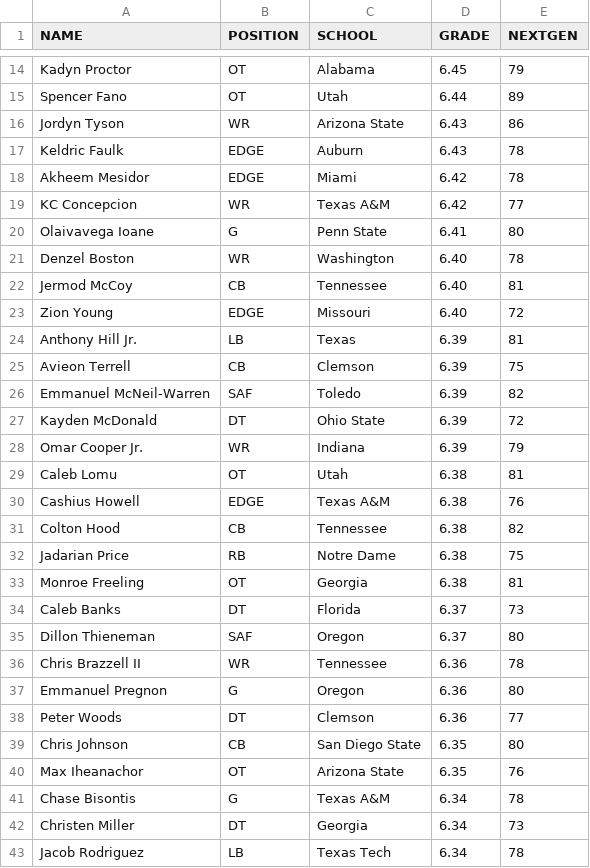
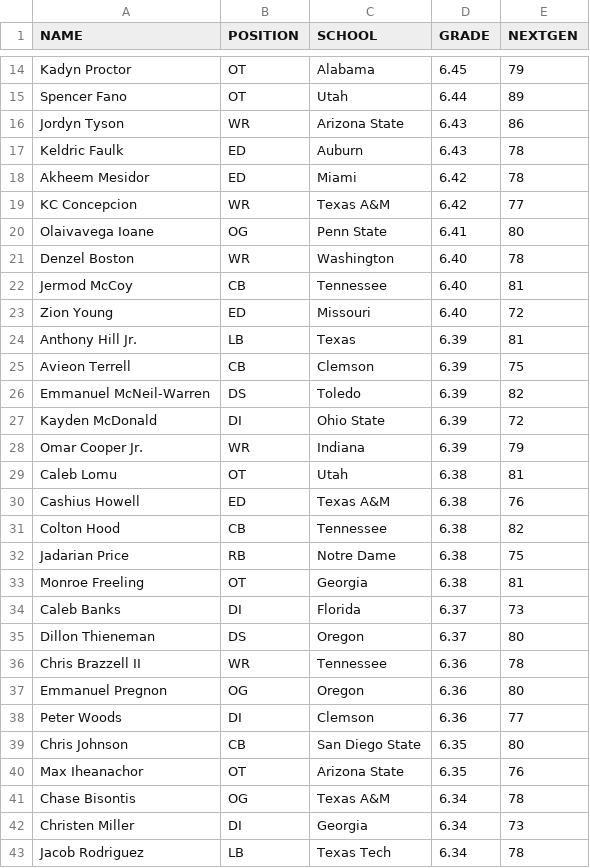
Before and after one commit to cluqueg/nfl-draft-2026, a CSV file: data/raw/nfl-grades.csv, drawn as a sheet; only a part is shown, gaps mark what is left out; the diff covers the shown part only.

```diff
--- a/data/raw/nfl-grades.csv
+++ b/data/raw/nfl-grades.csv
@@ -16,16 +16,16 @@
 "Jordyn Tyson","WR","Arizona State","6.43","86"
-"Keldric Faulk","EDGE","Auburn","6.43","78"
-"Akheem Mesidor","EDGE","Miami","6.42","78"
+"Keldric Faulk","ED","Auburn","6.43","78"
+"Akheem Mesidor","ED","Miami","6.42","78"
 "KC Concepcion","WR","Texas A&M","6.42","77"
-"Olaivavega Ioane","G","Penn State","6.41","80"
+"Olaivavega Ioane","OG","Penn State","6.41","80"
 "Denzel Boston","WR","Washington","6.40","78"
 "Jermod McCoy","CB","Tennessee","6.40","81"
-"Zion Young","EDGE","Missouri","6.40","72"
+"Zion Young","ED","Missouri","6.40","72"
 "Anthony Hill Jr.","LB","Texas","6.39","81"
 "Avieon Terrell","CB","Clemson","6.39","75"
-"Emmanuel McNeil-Warren","SAF","Toledo","6.39","82"
-"Kayden McDonald","DT","Ohio State","6.39","72"
+"Emmanuel McNeil-Warren","DS","Toledo","6.39","82"
+"Kayden McDonald","DI","Ohio State","6.39","72"
 "Omar Cooper Jr.","WR","Indiana","6.39","79"
 "Caleb Lomu","OT","Utah","6.38","81"
-"Cashius Howell","EDGE","Texas A&M","6.38","76"
+"Cashius Howell","ED","Texas A&M","6.38","76"
 "Colton Hood","CB","Tennessee","6.38","82"
@@ -33,11 +33,11 @@
 "Monroe Freeling","OT","Georgia","6.38","81"
-"Caleb Banks","DT","Florida","6.37","73"
-"Dillon Thieneman","SAF","Oregon","6.37","80"
+"Caleb Banks","DI","Florida","6.37","73"
+"Dillon Thieneman","DS","Oregon","6.37","80"
 "Chris Brazzell II","WR","Tennessee","6.36","78"
-"Emmanuel Pregnon","G","Oregon","6.36","80"
-"Peter Woods","DT","Clemson","6.36","77"
+"Emmanuel Pregnon","OG","Oregon","6.36","80"
+"Peter Woods","DI","Clemson","6.36","77"
 "Chris Johnson","CB","San Diego State","6.35","80"
 "Max Iheanachor","OT","Arizona State","6.35","76"
-"Chase Bisontis","G","Texas A&M","6.34","78"
-"Christen Miller","DT","Georgia","6.34","73"
+"Chase Bisontis","OG","Texas A&M","6.34","78"
+"Christen Miller","DI","Georgia","6.34","73"
 "Jacob Rodriguez","LB","Texas Tech","6.34","78"
```
Also changed, not shown: 105 edited cells elsewhere in this file, data/raw/pff-big-board-2026-04-13.csv, data/raw/ras-2026-04-14.csv, 1 other file.
